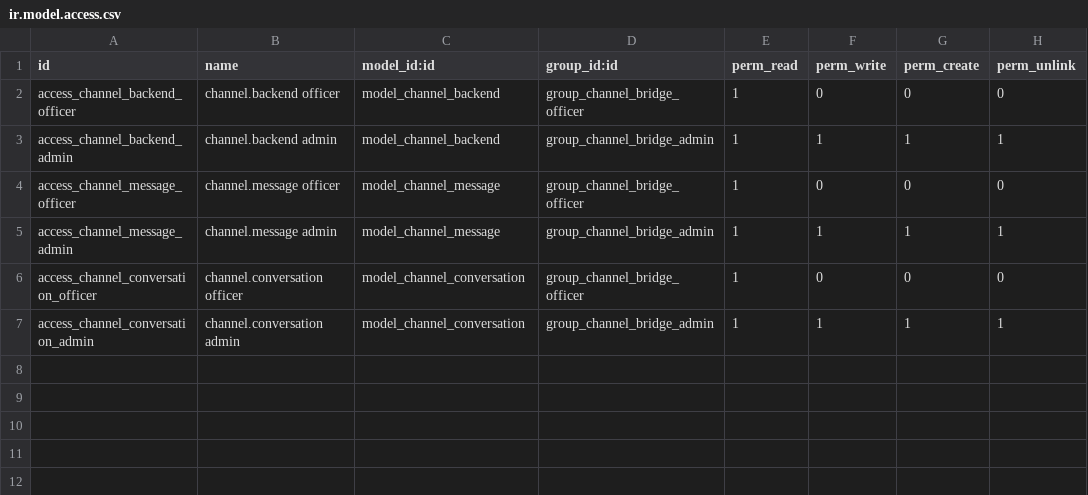
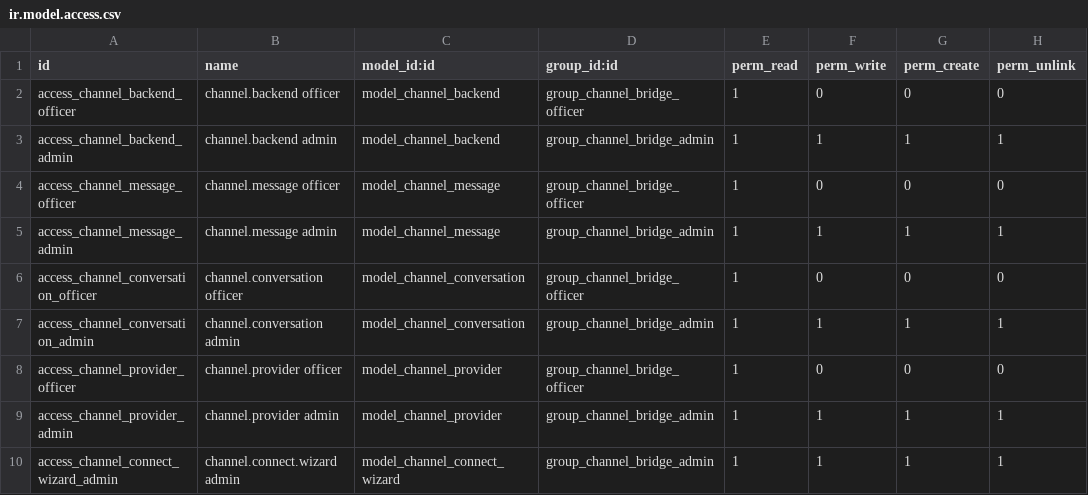
Before and after one commit to fayna-digital/fayna-sendpulse-odoo, a CSV file: addons/fayna_channel_bridge/security/ir.model.access.csv, drawn as a sheet; the diff names each change by its address in the sheet, - before the commit and + after, or states it on an @@ line.

Commit message:
feat(fayna_channel_bridge): direct transport — security, operator UI, channel gallery, Odoo Apps Store readiness
Етапи 1-4 автономного транспорту каналів:
- оживлено прод: учасники Discuss-каналу, відсутні методи, дублі вхідних, партнер, мертвий cron
- безпека: HMAC на вебхуки, secret_token замість токена в URL, маскування секретів у логах і last_error, groups= на секретні поля, дедуп лише за непорожнім id, guard за підтипом
- UI оператора: списки та форми розмов і журналу, меню за ролями
- каталог channel.provider і галерея підключення з видимими блокерами та серверним гейтом передумов
- майстер підключення token-каналів з людськими повідомленнями про помилки
- ретраї: розділення тимчасових і постійних помилок, експоненційна затримка з jitter, батчинг записів
- стандарт Odoo: i18n (uk/pl), requirements.txt, index.html і банер, тестовий job у CI, гігієна структури

78 тестів, 0 failed

```diff
--- a/addons/fayna_channel_bridge/security/ir.model.access.csv
+++ b/addons/fayna_channel_bridge/security/ir.model.access.csv
+row 8: access_channel_provider_officer | channel.provider officer | model_channel_provider | group_channel_bridge_officer | 1 | 0 | 0 | 0
+row 9: access_channel_provider_admin | channel.provider admin | model_channel_provider | group_channel_bridge_admin | 1 | 1 | 1 | 1
+row 10: access_channel_connect_wizard_admin | channel.connect.wizard admin | model_channel_connect_wizard | group_channel_bridge_admin | 1 | 1 | 1 | 1
```
Also changed, not shown: 43 other files.
